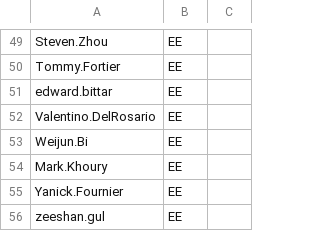
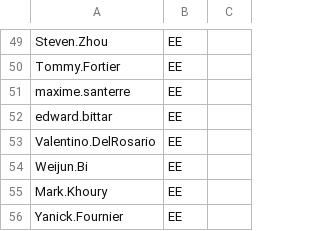
Before and after one commit to Ash-IPRANOps/Ash-IPRANOps.github.io, a CSV file: UAccess.csv, drawn as a sheet; only a part is shown, gaps mark what is left out; the shorter side is filled out with more unchanged rows.

Commit message:
Update UAccess.csv

```diff
--- a/UAccess.csv
+++ b/UAccess.csv
@@ -50,2 +50,3 @@ Steven.Zhou,EE,
 Tommy.Fortier,EE,
+maxime.santerre,EE,
 edward.bittar,EE,
```
